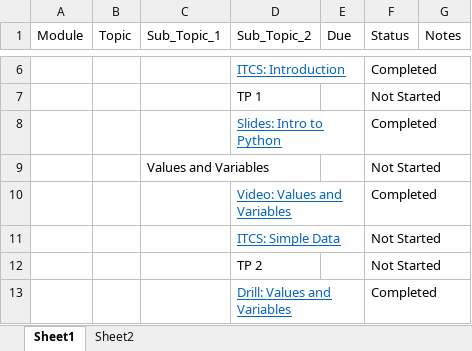
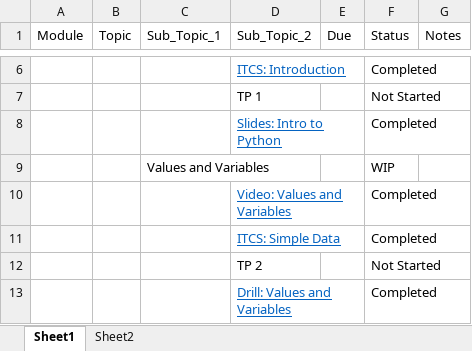
Before and after one commit to holsteco/FA18_Intro_to_Computing_for_Data_Analysis, an Excel workbook: Notes/EDX_GTx_CSE6040X_FA18_Computing_for_Data_Analysis-Schedule.xlsx, sheet Sheet1, drawn as a sheet; only a part is shown, gaps mark what is left out; values as stored, in another font and other column widths than the file's, no borders; conditional formats and table styles not drawn; the diff names each change by its address in the sheet, - before the commit and + after, or states it on an @@ line.

```diff
--- a/Notes/EDX_GTx_CSE6040X_FA18_Computing_for_Data_Analysis-Schedule.xlsx (sheet Sheet1)
+++ b/Notes/EDX_GTx_CSE6040X_FA18_Computing_for_Data_Analysis-Schedule.xlsx (sheet Sheet1)
-F9 (Status): Not Started
+F9 (Status): WIP
-F11 (Status): Not Started
+F11 (Status): Completed
```
Also changed, not shown: 1 other file.
